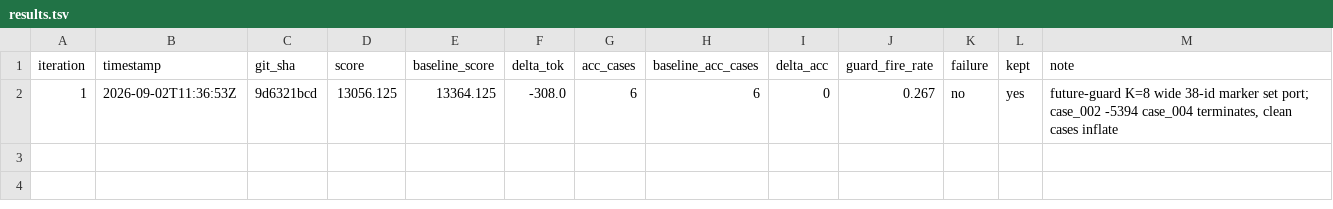
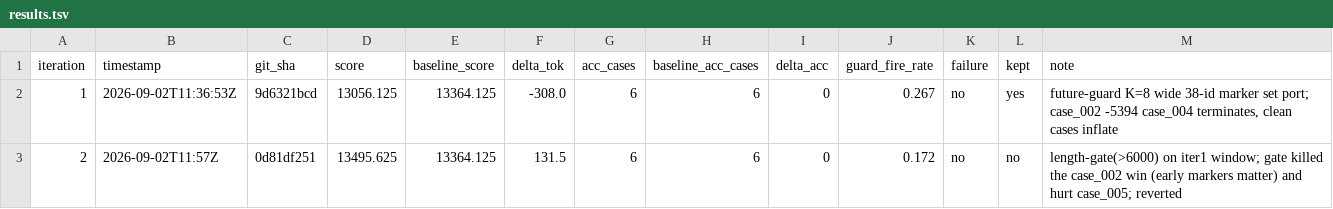
Before and after one commit to chiatzenw-cur/lossy-token-eff, a TSV file: autoresearch/results.tsv, drawn as a sheet.

```diff
--- a/autoresearch/results.tsv
+++ b/autoresearch/results.tsv
@@ -2 +2,2 @@ iteration	timestamp	git_sha	score	baseline_score	delta_tok	acc_cases	baseline_ac
 1	2026-09-02T11:36:53Z	9d6321bcd	13056.125	13364.125	-308.0	6	6	0	0.267	no	yes	future-guard K=8 wide 38-id marker set port; case_002 -5394 case_004 terminates, clean cases inflate
+2	2026-09-02T11:57Z	0d81df251	13495.625	13364.125	131.5	6	6	0	0.172	no	no	length-gate(>6000) on iter1 window; gate killed the case_002 win (early markers matter) and hurt case_005; reverted
```
